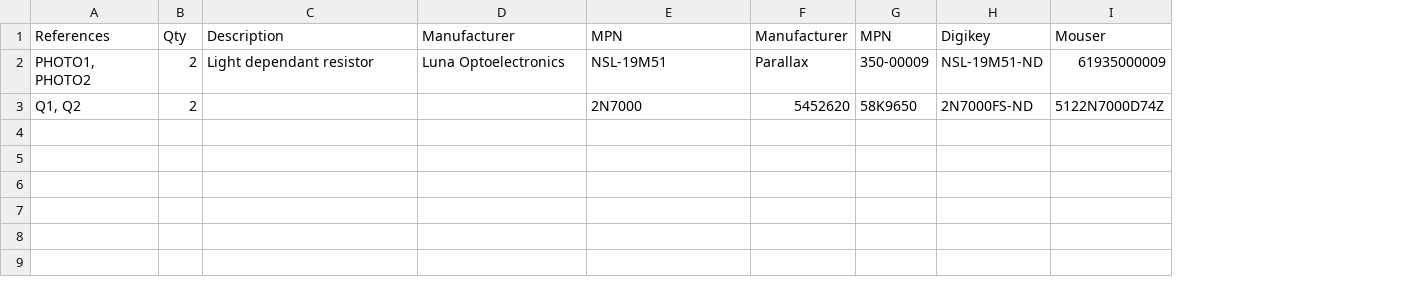
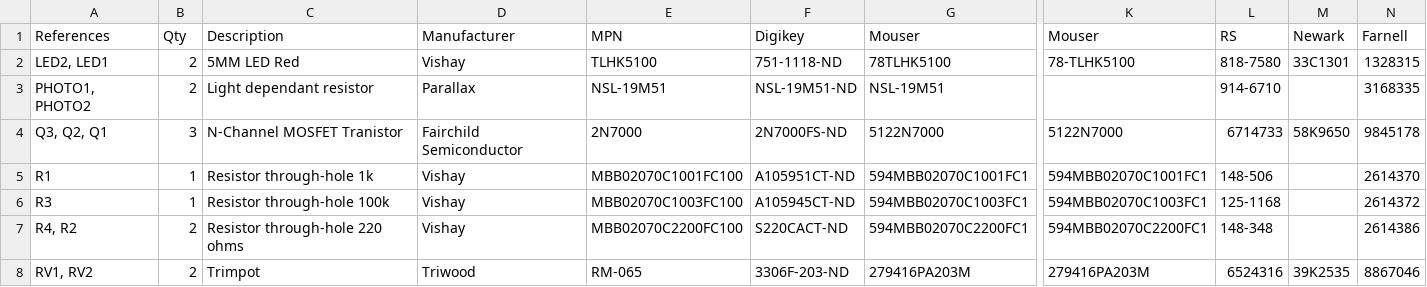
Before and after one commit to kitspace/jelly, a TSV file: 1-click-bom.tsv, drawn as a sheet; only a part is shown, gaps mark what is left out; removed rows and columns are numbered as before the commit, all else as after; rows hold the shown columns only; the diff names each change by its address in the sheet, - before the commit and + after, or states it on an @@ line.

Commit message:
Go through BOM

```diff
--- a/1-click-bom.tsv
+++ b/1-click-bom.tsv
-column F, rows 1-2: Manufacturer | Parallax
-column G, rows 1-2: MPN | 350-00009
-column I, rows 1-2: Mouser | 61935000009
+column G, row 1: Mouser; row 3: NSL-19M51
+column K, row 1: Mouser
+column L, row 1: RS; row 3: 914-6710
+column M, row 1: Newark
+column N, row 1: Farnell; row 3: 3168335
+row 2: LED2, LED1 | 2 | 5MM LED Red | Vishay | TLHK5100 | 751-1118-ND | 78TLHK5100 | 78-TLHK5100 | 818-7580 | 33C1301 | 1328315
-D3: Luna Optoelectronics
+D3: Parallax
-row 3: Q1, Q2 | 2 |  |  | 2N7000 | 5452620 | 58K9650 | 2N7000FS-ND | 5122N7000D74Z
+row 4: Q3, Q2, Q1 | 3 | N-Channel MOSFET Tranistor | Fairchild Semiconductor | 2N7000 | 2N7000FS-ND | 5122N7000 | 5122N7000 | 6714733 | 58K9650 | 9845178
+row 5: R1 | 1 | Resistor through-hole 1k | Vishay | MBB02070C1001FC100 | A105951CT-ND | 594MBB02070C1001FC1 | 594MBB02070C1001FC1 | 148-506 |  | 2614370
+row 6: R3 | 1 | Resistor through-hole 100k | Vishay | MBB02070C1003FC100 | A105945CT-ND | 594MBB02070C1003FC1 | 594MBB02070C1003FC1 | 125-1168 |  | 2614372
+row 7: R4, R2 | 2 | Resistor through-hole 220 ohms | Vishay | MBB02070C2200FC100 | S220CACT-ND | 594MBB02070C2200FC1 | 594MBB02070C2200FC1 | 148-348 |  | 2614386
+row 8: RV1, RV2 | 2 | Trimpot | Triwood | RM-065 | 3306F-203-ND | 279416PA203M | 279416PA203M | 6524316 | 39K2535 | 8867046
```
